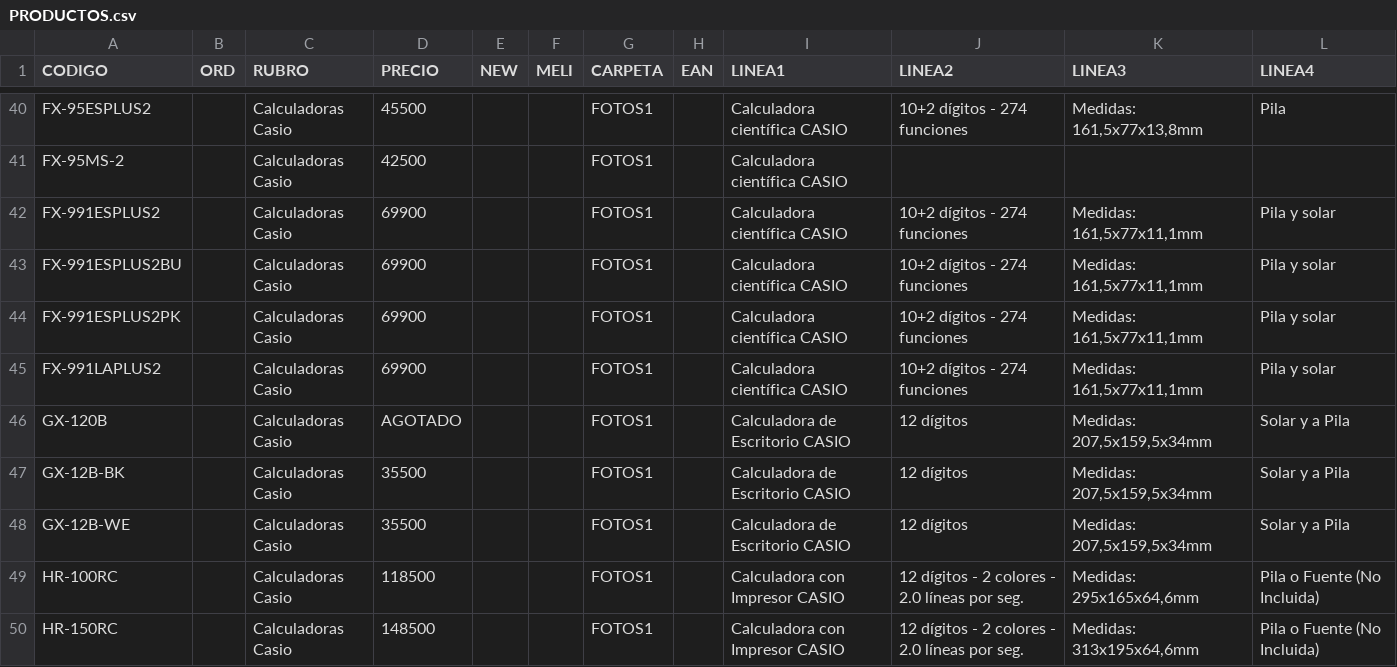
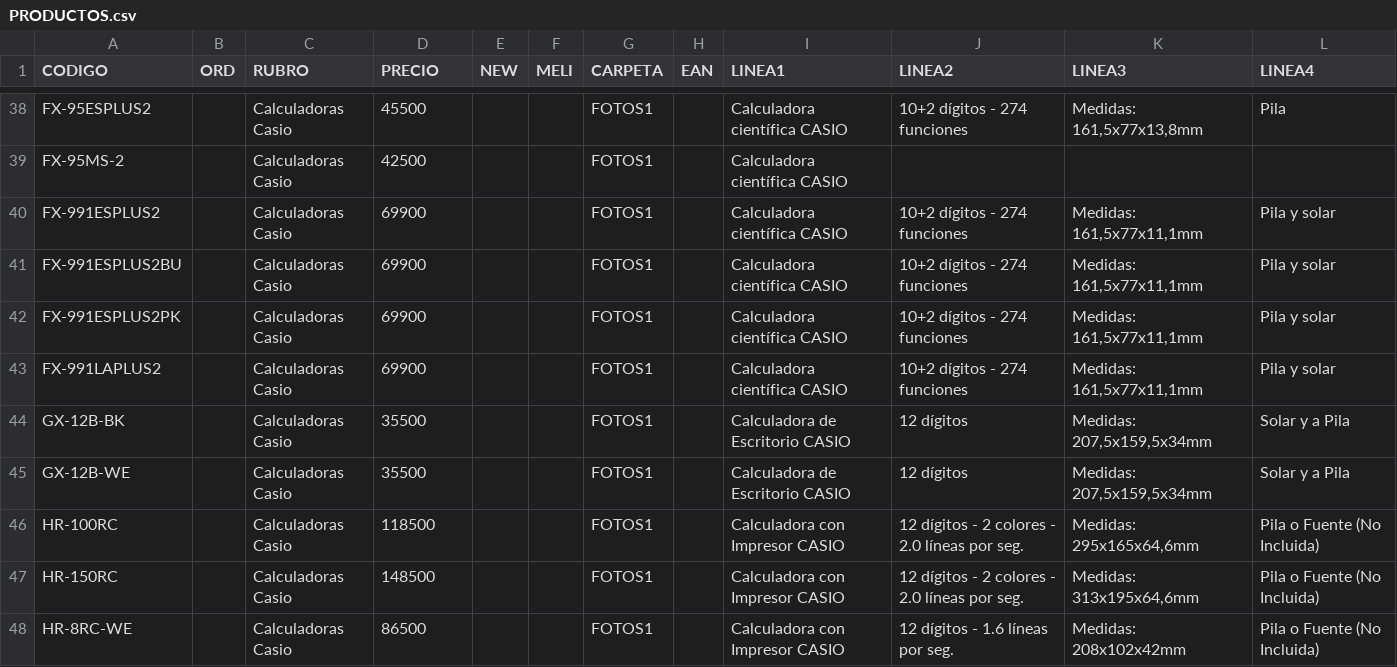
Before and after one commit to DaihatsuHub/CATALOGO-GENERAL, a CSV file: PRODUCTOS.csv, drawn as a sheet; only a part is shown, gaps mark what is left out; the shorter side is filled out with more unchanged rows; the diff covers the shown part only.

Commit message:
Add files via upload

```diff
--- a/PRODUCTOS.csv
+++ b/PRODUCTOS.csv
@@ -45,3 +43,2 @@ FX-991ESPLUS2PK;;Calculadoras Casio;69900;;;FOTOS1;;Calculadora científica CASI
 FX-991LAPLUS2;;Calculadoras Casio;69900;;;FOTOS1;;Calculadora científica CASIO;10+2 dígitos - 274 funciones;Medidas: 161,5x77x11,1mm;Pila y solar
-GX-120B;;Calculadoras Casio;AGOTADO;;;FOTOS1;;Calculadora de Escritorio CASIO;12 dígitos;Medidas: 207,5x159,5x34mm;Solar y a Pila
 GX-12B-BK;;Calculadoras Casio;35500;;;FOTOS1;;Calculadora de Escritorio CASIO;12 dígitos;Medidas: 207,5x159,5x34mm;Solar y a Pila
```
Also changed, not shown: 22 removed rows and 1 edited cell elsewhere in this file.
